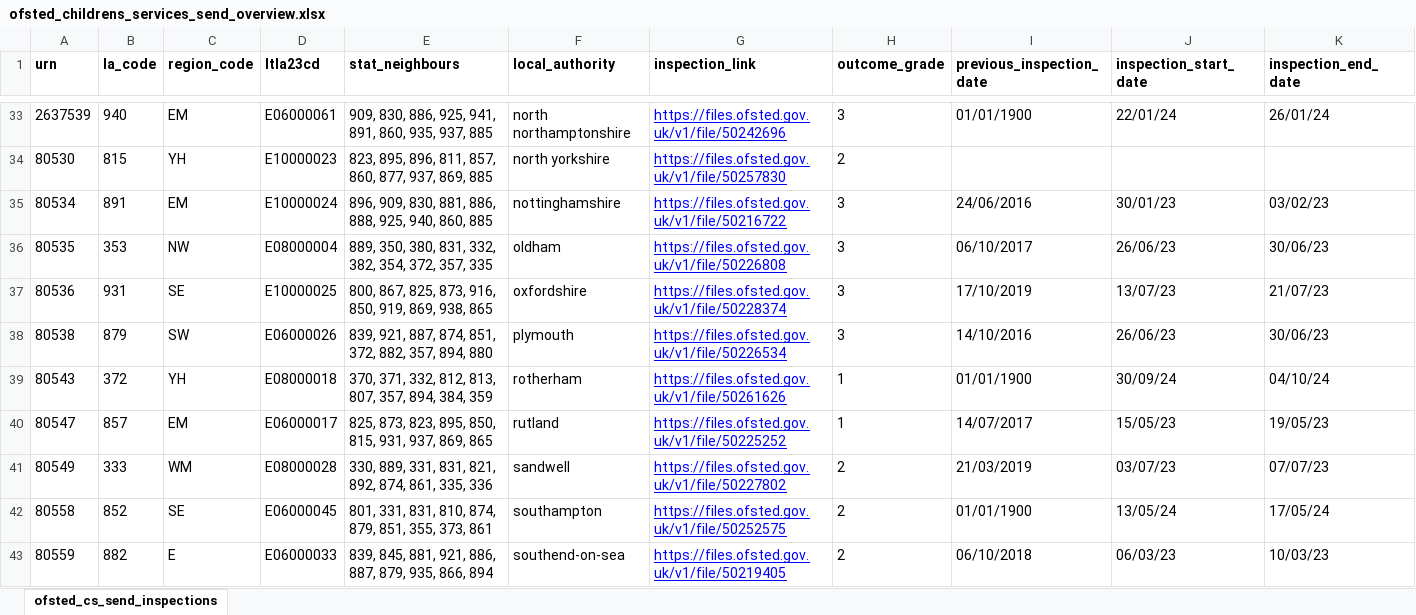
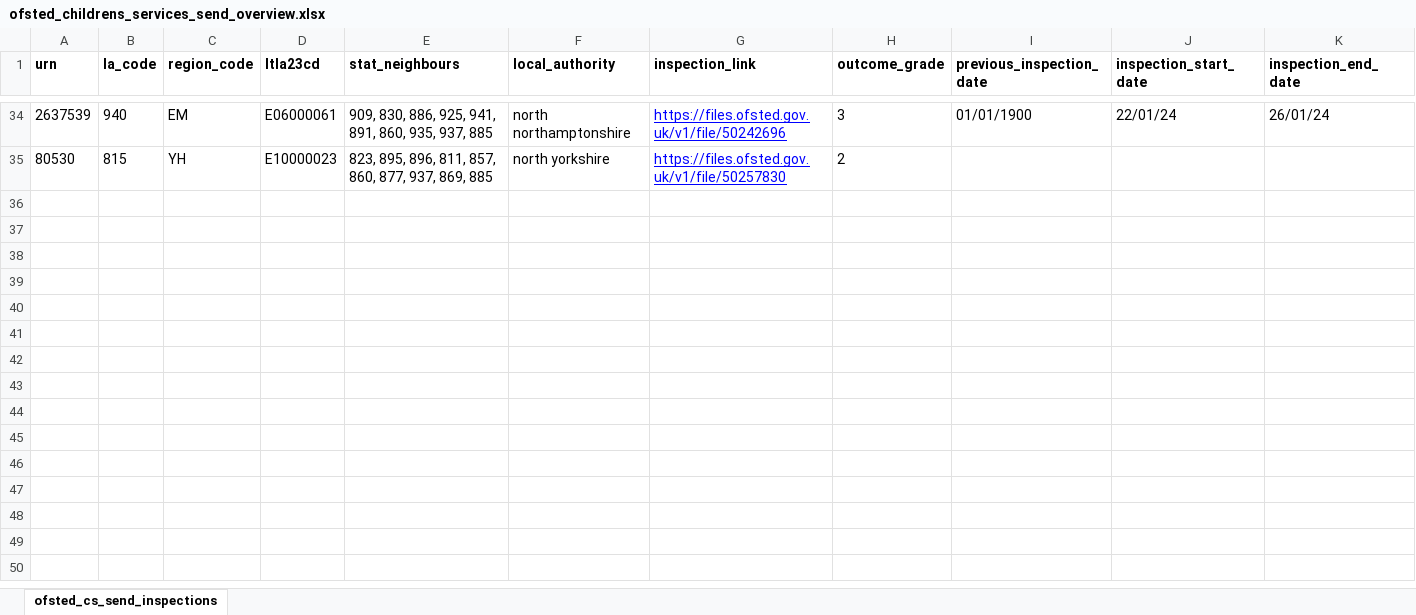
Before and after one commit to data-to-insight/ofsted-send-scrape-tool, an Excel workbook: ofsted_childrens_services_send_overview.xlsx, sheet ofsted_cs_send_inspections, drawn as a sheet; only a part is shown, gaps mark what is left out; values as stored, in another font and other column widths than the file's, no borders; removed rows and columns are numbered as before the commit, all else as after; rows hold the shown columns only; the diff covers the shown part only; the diff names each change by its address in the sheet, - before the commit and + after, or states it on an @@ line.

Commit message:
Data refresh 100225

```diff
--- a/ofsted_childrens_services_send_overview.xlsx (sheet ofsted_cs_send_inspections)
+++ b/ofsted_childrens_services_send_overview.xlsx (sheet ofsted_cs_send_inspections)
-row 35: 80534 | 891 | EM | E10000024 | 896, 909, 830, 881, 886, 888, 925, 940, 860, 885 | nottinghamshire | https://files.ofsted.gov.uk/v1/file/50216722 | 3 | 24/06/2016 | 30/01/23 | 03/02/23
-row 36: 80535 | 353 | NW | E08000004 | 889, 350, 380, 831, 332, 382, 354, 372, 357, 335 | oldham | https://files.ofsted.gov.uk/v1/file/50226808 | 3 | 06/10/2017 | 26/06/23 | 30/06/23
-row 37: 80536 | 931 | SE | E10000025 | 800, 867, 825, 873, 916, 850, 919, 869, 938, 865 | oxfordshire | https://files.ofsted.gov.uk/v1/file/50228374 | 3 | 17/10/2019 | 13/07/23 | 21/07/23
-row 38: 80538 | 879 | SW | E06000026 | 839, 921, 887, 874, 851, 372, 882, 357, 894, 880 | plymouth | https://files.ofsted.gov.uk/v1/file/50226534 | 3 | 14/10/2016 | 26/06/23 | 30/06/23
-row 39: 80543 | 372 | YH | E08000018 | 370, 371, 332, 812, 813, 807, 357, 894, 384, 359 | rotherham | https://files.ofsted.gov.uk/v1/file/50261626 | 1 | 01/01/1900 | 30/09/24 | 04/10/24
-row 40: 80547 | 857 | EM | E06000017 | 825, 873, 823, 895, 850, 815, 931, 937, 869, 865 | rutland | https://files.ofsted.gov.uk/v1/file/50225252 | 1 | 14/07/2017 | 15/05/23 | 19/05/23
-row 41: 80549 | 333 | WM | E08000028 | 330, 889, 331, 831, 821, 892, 874, 861, 335, 336 | sandwell | https://files.ofsted.gov.uk/v1/file/50227802 | 2 | 21/03/2019 | 03/07/23 | 07/07/23
-row 42: 80558 | 852 | SE | E06000045 | 801, 331, 831, 810, 874, 879, 851, 355, 373, 861 | southampton | https://files.ofsted.gov.uk/v1/file/50252575 | 2 | 01/01/1900 | 13/05/24 | 17/05/24
-row 43: 80559 | 882 | E | E06000033 | 839, 845, 881, 921, 886, 887, 879, 935, 866, 894 | southend-on-sea | https://files.ofsted.gov.uk/v1/file/50219405 | 2 | 06/10/2018 | 06/03/23 | 10/03/23
```
Also changed, not shown: 1 added row and 10 removed rows elsewhere in this sheet, 2 other files.
